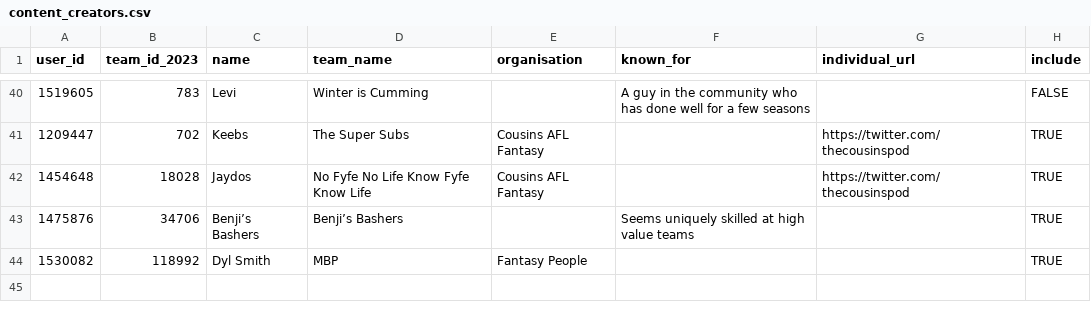
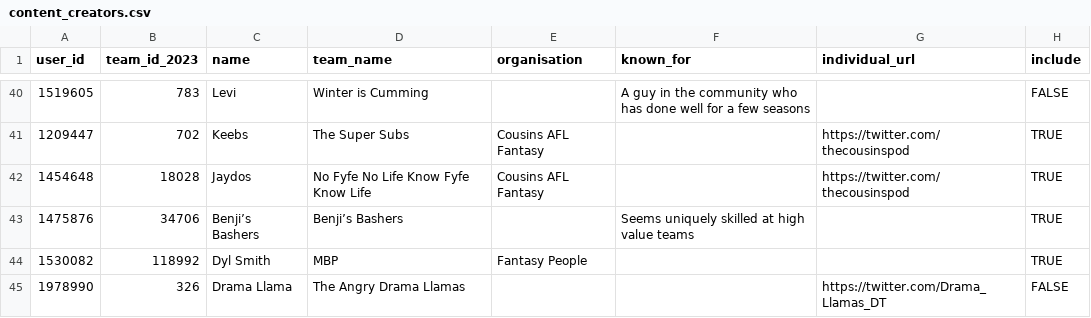
Before and after one commit to bit-in-that/data-automation, a CSV file: afl_fantasy/data/raw/content_creators.csv, drawn as a sheet; only a part is shown, gaps mark what is left out.

```diff
--- a/afl_fantasy/data/raw/content_creators.csv
+++ b/afl_fantasy/data/raw/content_creators.csv
@@ -44 +44,2 @@ user_id,team_id_2023,name,team_name,organisation,known_for,individual_url,includ
 1530082,118992,Dyl Smith,MBP,Fantasy People,,,TRUE
+1978990,326,Drama Llama,The Angry Drama Llamas,,,https://twitter.com/Drama_Llamas_DT,FALSE
```
Also changed, not shown: aflw_fantasy/data/raw/content_creators_aflw.csv, 6 other files.
